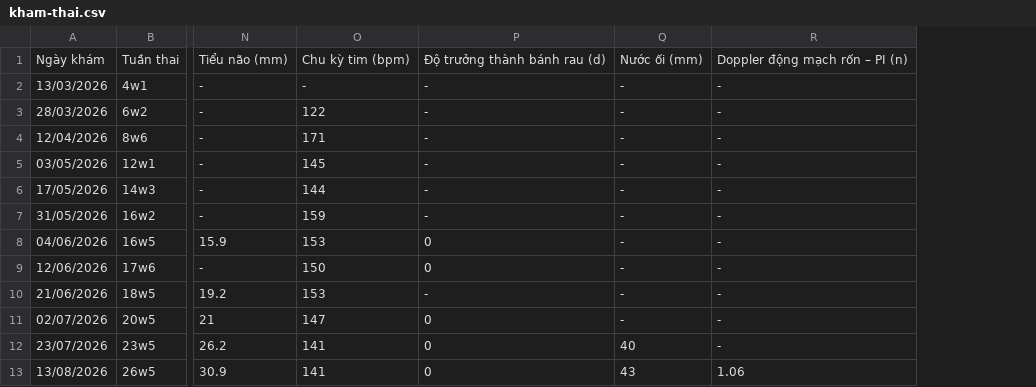
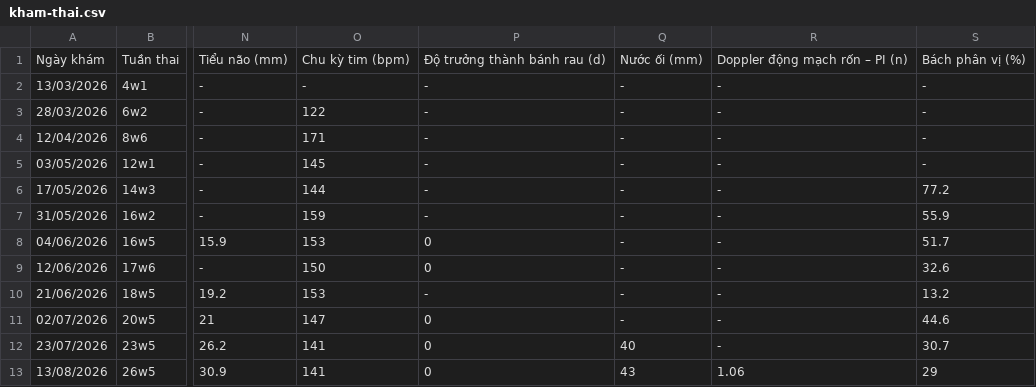
Before and after one commit to caomanhhaipt/baby_monitor, a CSV file: data/kham-thai.csv, drawn as a sheet; only a part is shown, gaps mark what is left out; the diff names each change by its address in the sheet, - before the commit and + after, or states it on an @@ line.

Commit message:
update

```diff
--- a/data/kham-thai.csv
+++ b/data/kham-thai.csv
+column S, rows 1-13: Bách phân vị (%) | - | - | - | - | 77.2 | 55.9 | 51.7 | 32.6 | 13.2 | 44.6 | 30.7 | 29
```
